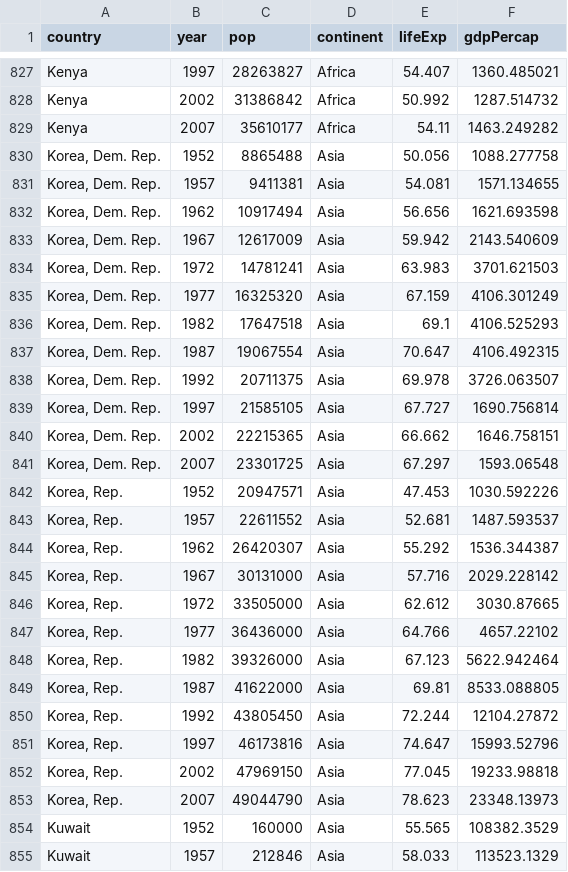
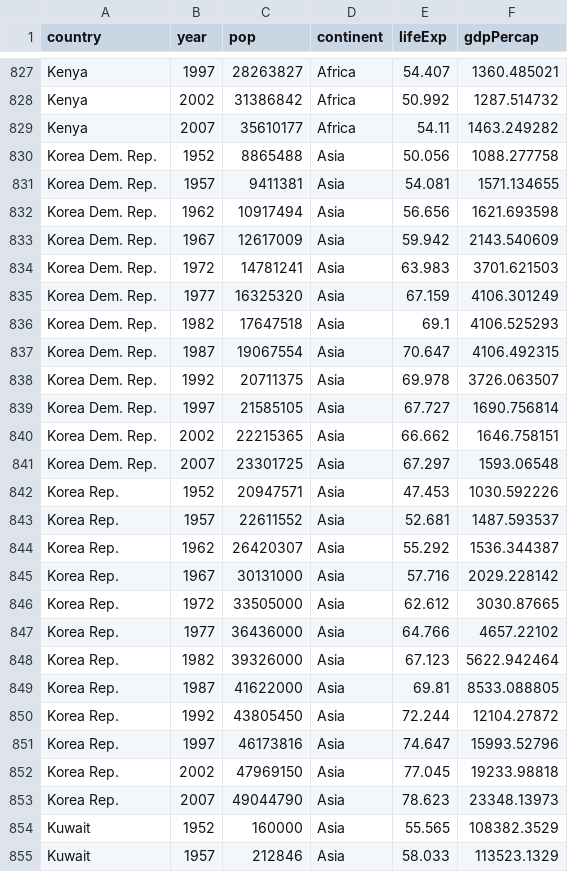
Before and after one commit to raynamharris/Sunday_scripts, a TSV file: output/combined_gapMinder.tsv, drawn as a sheet; only a part is shown, gaps mark what is left out; the diff covers the shown part only.

```diff
--- a/output/combined_gapMinder.tsv
+++ b/output/combined_gapMinder.tsv
@@ -829,26 +829,26 @@ Kenya	2002	31386842	Africa	50.992	1287.514732
 Kenya	2007	35610177	Africa	54.11	1463.249282
-Korea, Dem. Rep.	1952	8865488	Asia	50.056	1088.277758
-Korea, Dem. Rep.	1957	9411381	Asia	54.081	1571.134655
-Korea, Dem. Rep.	1962	10917494	Asia	56.656	1621.693598
-Korea, Dem. Rep.	1967	12617009	Asia	59.942	2143.540609
-Korea, Dem. Rep.	1972	14781241	Asia	63.983	3701.621503
-Korea, Dem. Rep.	1977	16325320	Asia	67.159	4106.301249
-Korea, Dem. Rep.	1982	17647518	Asia	69.1	4106.525293
-Korea, Dem. Rep.	1987	19067554	Asia	70.647	4106.492315
-Korea, Dem. Rep.	1992	20711375	Asia	69.978	3726.063507
-Korea, Dem. Rep.	1997	21585105	Asia	67.727	1690.756814
-Korea, Dem. Rep.	2002	22215365	Asia	66.662	1646.758151
-Korea, Dem. Rep.	2007	23301725	Asia	67.297	1593.06548
-Korea, Rep.	1952	20947571	Asia	47.453	1030.592226
-Korea, Rep.	1957	22611552	Asia	52.681	1487.593537
-Korea, Rep.	1962	26420307	Asia	55.292	1536.344387
-Korea, Rep.	1967	30131000	Asia	57.716	2029.228142
-Korea, Rep.	1972	33505000	Asia	62.612	3030.87665
-Korea, Rep.	1977	36436000	Asia	64.766	4657.22102
-Korea, Rep.	1982	39326000	Asia	67.123	5622.942464
-Korea, Rep.	1987	41622000	Asia	69.81	8533.088805
-Korea, Rep.	1992	43805450	Asia	72.244	12104.27872
-Korea, Rep.	1997	46173816	Asia	74.647	15993.52796
-Korea, Rep.	2002	47969150	Asia	77.045	19233.98818
-Korea, Rep.	2007	49044790	Asia	78.623	23348.13973
+Korea Dem. Rep.	1952	8865488	Asia	50.056	1088.277758
+Korea Dem. Rep.	1957	9411381	Asia	54.081	1571.134655
+Korea Dem. Rep.	1962	10917494	Asia	56.656	1621.693598
+Korea Dem. Rep.	1967	12617009	Asia	59.942	2143.540609
+Korea Dem. Rep.	1972	14781241	Asia	63.983	3701.621503
+Korea Dem. Rep.	1977	16325320	Asia	67.159	4106.301249
+Korea Dem. Rep.	1982	17647518	Asia	69.1	4106.525293
+Korea Dem. Rep.	1987	19067554	Asia	70.647	4106.492315
+Korea Dem. Rep.	1992	20711375	Asia	69.978	3726.063507
+Korea Dem. Rep.	1997	21585105	Asia	67.727	1690.756814
+Korea Dem. Rep.	2002	22215365	Asia	66.662	1646.758151
+Korea Dem. Rep.	2007	23301725	Asia	67.297	1593.06548
+Korea Rep.	1952	20947571	Asia	47.453	1030.592226
+Korea Rep.	1957	22611552	Asia	52.681	1487.593537
+Korea Rep.	1962	26420307	Asia	55.292	1536.344387
+Korea Rep.	1967	30131000	Asia	57.716	2029.228142
+Korea Rep.	1972	33505000	Asia	62.612	3030.87665
+Korea Rep.	1977	36436000	Asia	64.766	4657.22102
+Korea Rep.	1982	39326000	Asia	67.123	5622.942464
+Korea Rep.	1987	41622000	Asia	69.81	8533.088805
+Korea Rep.	1992	43805450	Asia	72.244	12104.27872
+Korea Rep.	1997	46173816	Asia	74.647	15993.52796
+Korea Rep.	2002	47969150	Asia	77.045	19233.98818
+Korea Rep.	2007	49044790	Asia	78.623	23348.13973
 Kuwait	1952	160000	Asia	55.565	108382.3529
```
Also changed, not shown: 60 edited cells elsewhere in this file.
